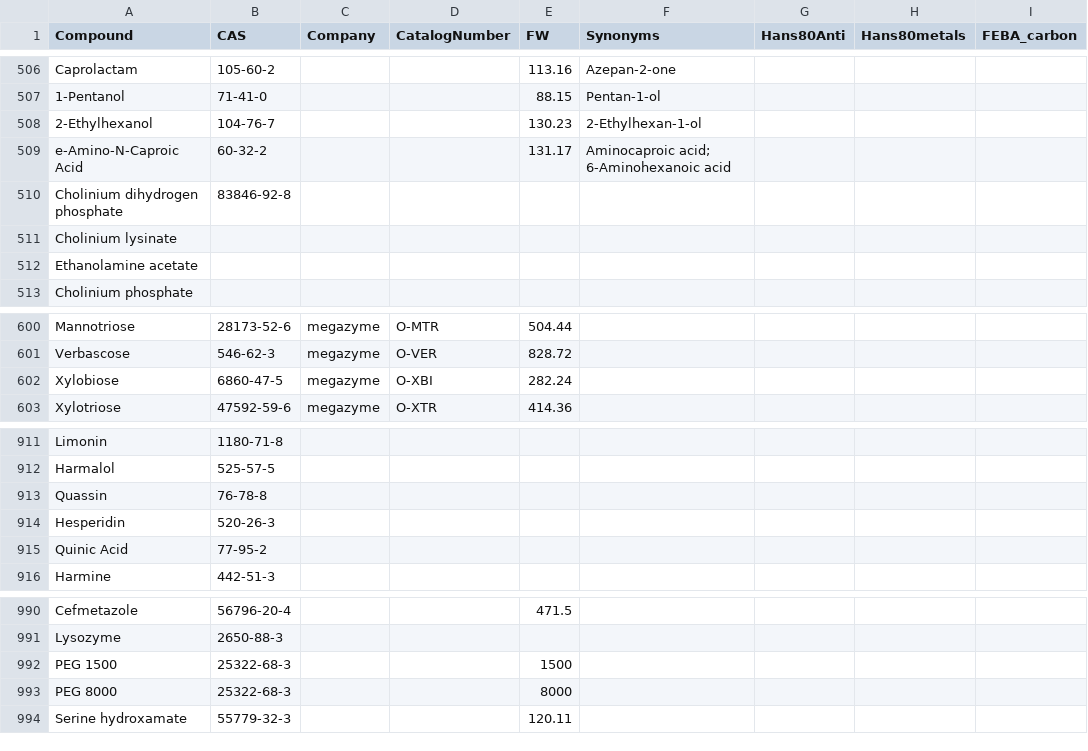
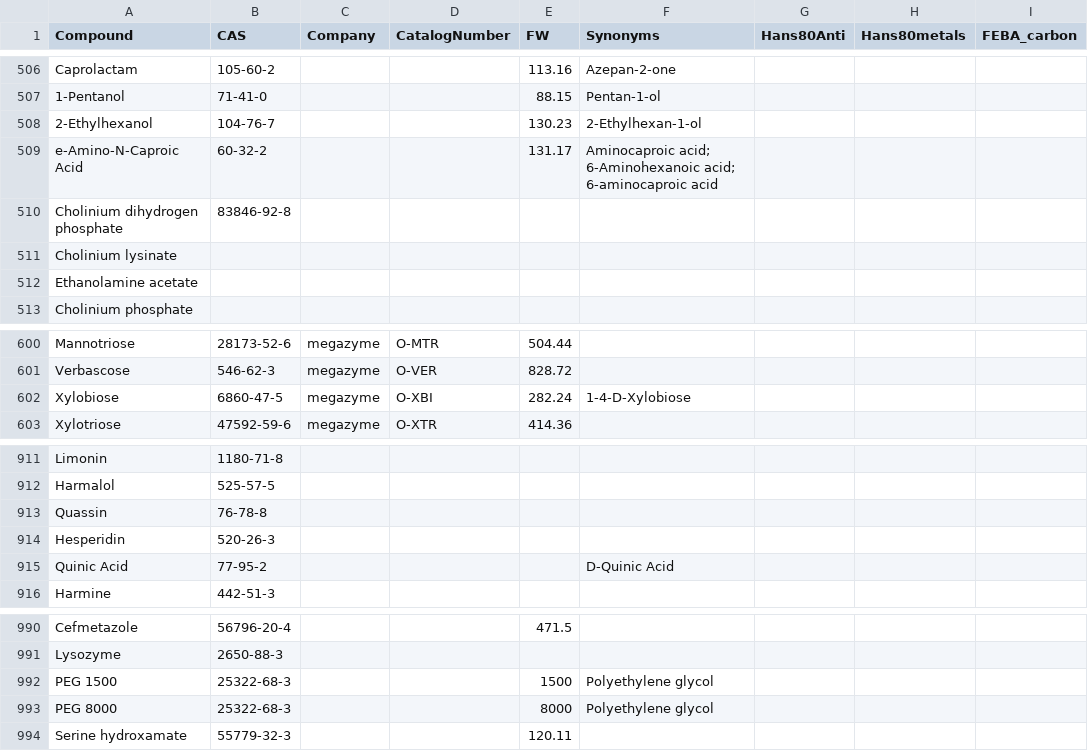
Before and after one commit to pranjan77/test_feba, a TSV file: metadata/Compounds.tsv, drawn as a sheet; only a part is shown, gaps mark what is left out; the diff covers the shown part only; the diff names each change by its address in the sheet, - before the commit and + after, or states it on an @@ line.

```diff
--- a/metadata/Compounds.tsv
+++ b/metadata/Compounds.tsv
-F509 (Synonyms): …acid; 6-Aminohexanoic acid
+F509 (Synonyms): …acid; 6-Aminohexanoic acid; 6-aminocaproic acid
-F602 (Synonyms): (empty)
+F602 (Synonyms): 1-4-D-Xylobiose
-F915 (Synonyms): (empty)
+F915 (Synonyms): D-Quinic Acid
-F992:F993 (Synonyms): (empty)
+F992:F993 (Synonyms): Polyethylene glycol
```
Also changed, not shown: 43 added rows and 11 removed rows elsewhere in this file, 2 other files.
